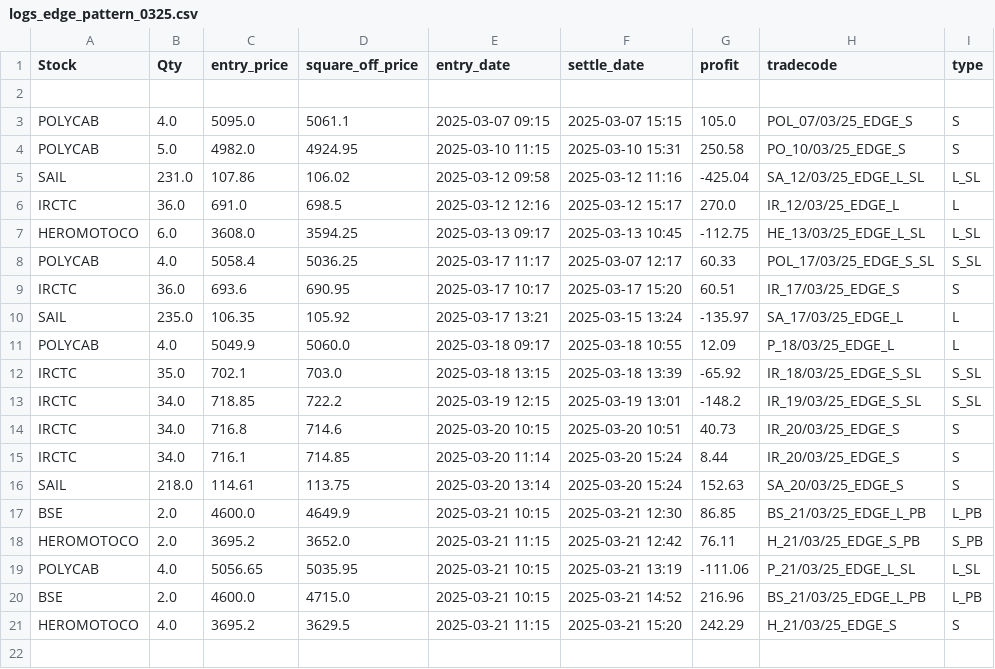
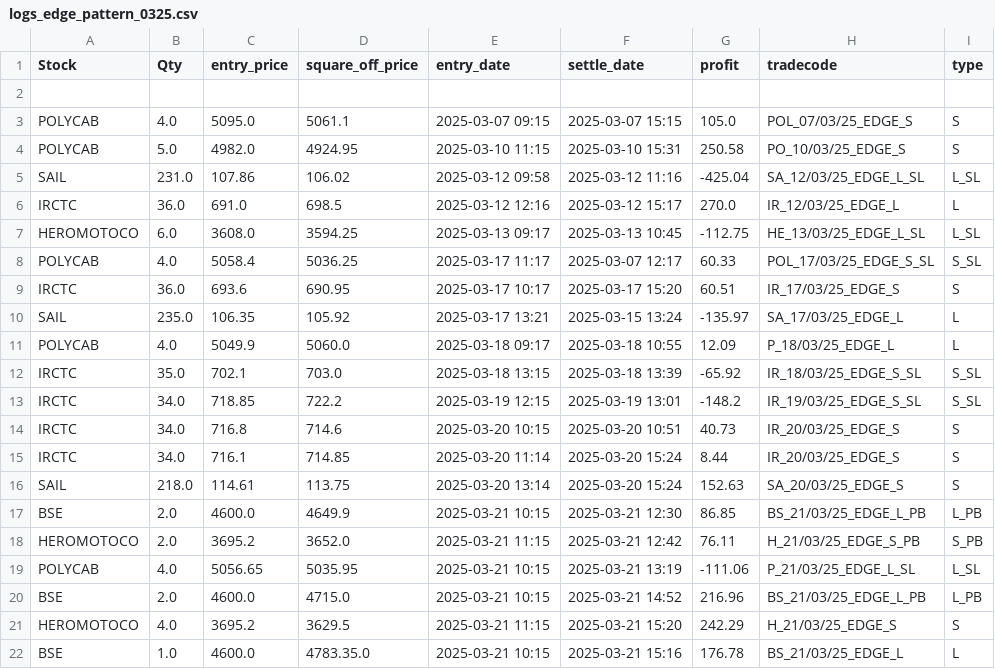
Before and after one commit to ANANTKACHOLIA/portfolio_data, a CSV file: logs_edge_pattern_0325.csv, drawn as a sheet.

Commit message:
Update logs_edge_pattern_0325.csv

```diff
--- a/logs_edge_pattern_0325.csv
+++ b/logs_edge_pattern_0325.csv
@@ -21 +21,2 @@ SAIL,235.0,106.35,105.92,2025-03-17 13:21,2025-03-15 13:24,-135.97, SA_17/03/25_
   HEROMOTOCO,4.0,3695.2,3629.5,2025-03-21 11:15,2025-03-21 15:20,242.29,  H_21/03/25_EDGE_S,S
+ BSE,1.0,4600.0,4783.35.0,2025-03-21 10:15,2025-03-21 15:16,176.78, BS_21/03/25_EDGE_L,L
```
